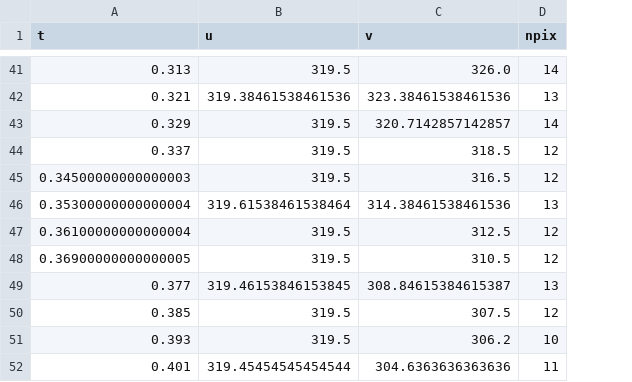
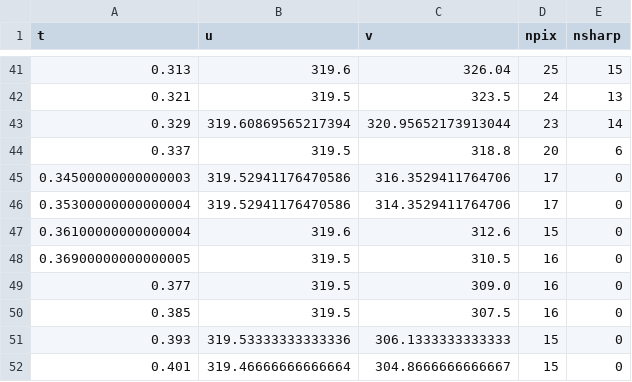
Before and after one commit to ttt565/pingpong-landing-prediction, a CSV file: gazebo/cam_out/detections_back.csv, drawn as a sheet; only a part is shown, gaps mark what is left out; the diff covers the shown part only; the diff names each change by its address in the sheet, - before the commit and + after, or states it on an @@ line.

```diff
--- a/gazebo/cam_out/detections_back.csv
+++ b/gazebo/cam_out/detections_back.csv
+column E (nsharp), rows 41-52: 15 | 13 | 14 | 6 | 0 | 0 | 0 | 0 | 0 | 0 | 0 | 0
-B41 (u): 319.5
+B41 (u): 319.6
-C41 (v): 326.0
+C41 (v): 326.04
-D41 (npix): 14
+D41 (npix): 25
-B42 (u): 319.38461538461536
+B42 (u): 319.5
-C42 (v): 323.38461538461536
+C42 (v): 323.5
-D42 (npix): 13
+D42 (npix): 24
-B43 (u): 319.5
+B43 (u): 319.60869565217394
-C43 (v): 320.7142857142857
+C43 (v): 320.95652173913044
-D43 (npix): 14
+D43 (npix): 23
-C44 (v): 318.5
+C44 (v): 318.8
-D44 (npix): 12
+D44 (npix): 20
-B45 (u): 319.5
+B45 (u): 319.52941176470586
-C45 (v): 316.5
+C45 (v): 316.3529411764706
-D45 (npix): 12
+D45 (npix): 17
-B46 (u): 319.61538461538464
+B46 (u): 319.52941176470586
-C46 (v): 314.38461538461536
+C46 (v): 314.3529411764706
-D46 (npix): 13
+D46 (npix): 17
-B47 (u): 319.5
+B47 (u): 319.6
-C47 (v): 312.5
+C47 (v): 312.6
-D47 (npix): 12
+D47 (npix): 15
-D48 (npix): 12
+D48 (npix): 16
-B49 (u): 319.46153846153845
+B49 (u): 319.5
-C49 (v): 308.84615384615387
+C49 (v): 309.0
-D49 (npix): 13
+D49 (npix): 16
-D50 (npix): 12
+D50 (npix): 16
-B51 (u): 319.5
+B51 (u): 319.53333333333336
-C51 (v): 306.2
+C51 (v): 306.1333333333333
-D51 (npix): 10
+D51 (npix): 15
-B52 (u): 319.45454545454544
+B52 (u): 319.46666666666664
-C52 (v): 304.6363636363636
+C52 (v): 304.8666666666667
-D52 (npix): 11
+D52 (npix): 15
```
Also changed, not shown: 126 edited cells elsewhere in this file, gazebo/cam_out/detections_side.csv, gazebo/cam_out/traj_cam.csv, 21 other files.
